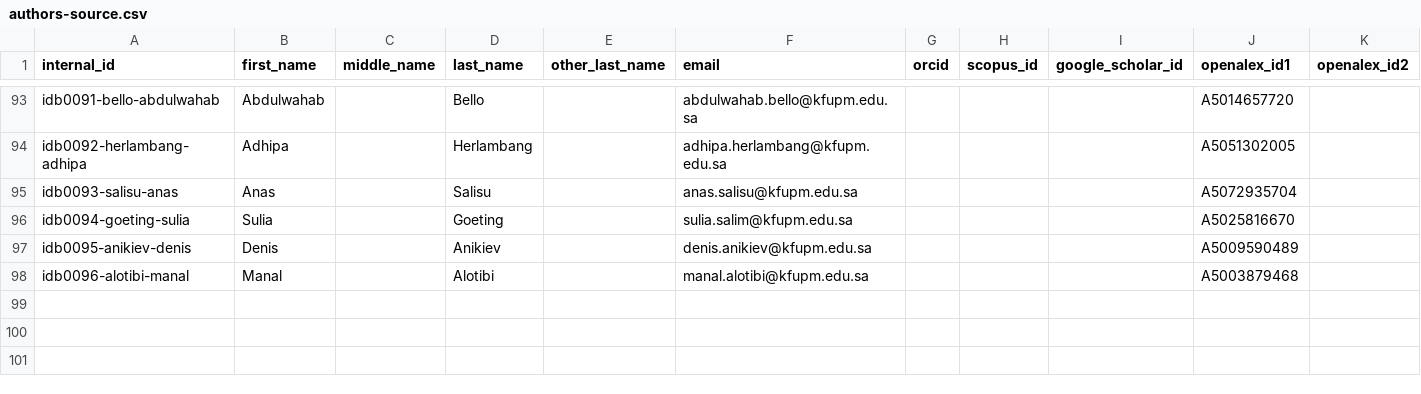
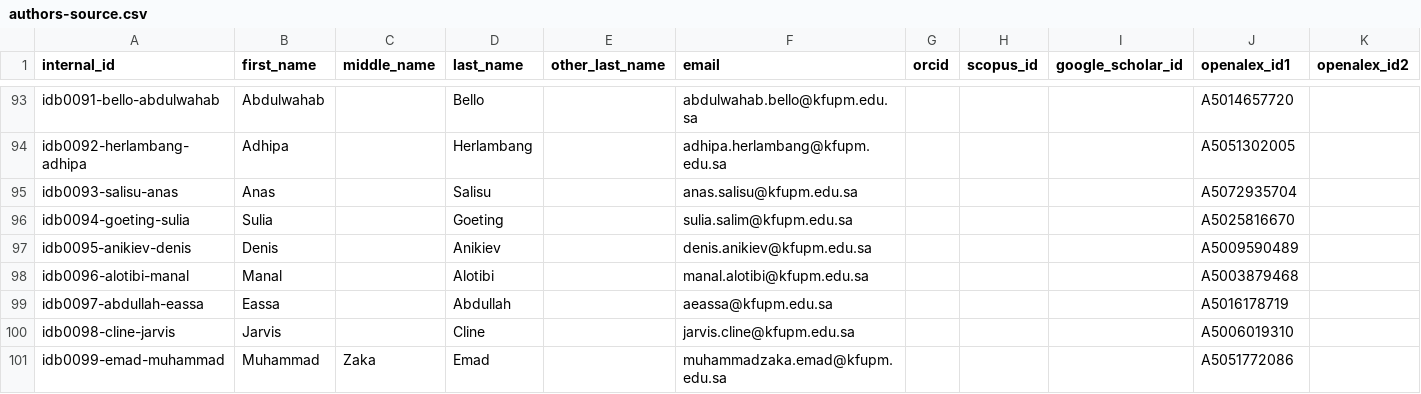
Before and after one commit to CPG-KFUPM/idb, a CSV file: data/config/authors-source.csv, drawn as a sheet; only a part is shown, gaps mark what is left out; rows hold the shown columns only; the diff names each change by its address in the sheet, - before the commit and + after, or states it on an @@ line.

Commit message:
Update authors-source.csv

```diff
--- a/data/config/authors-source.csv
+++ b/data/config/authors-source.csv
+row 99: idb0097-abdullah-eassa | Eassa |  | Abdullah |  | aeassa@kfupm.edu.sa |  |  |  | A5016178719
+row 100: idb0098-cline-jarvis | Jarvis |  | Cline |  | jarvis.cline@kfupm.edu.sa |  |  |  | A5006019310
+row 101: idb0099-emad-muhammad | Muhammad | Zaka | Emad |  | muhammadzaka.emad@kfupm.edu.sa |  |  |  | A5051772086
```
